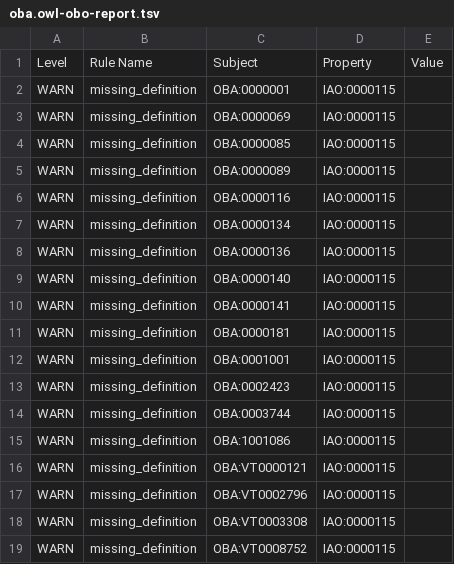
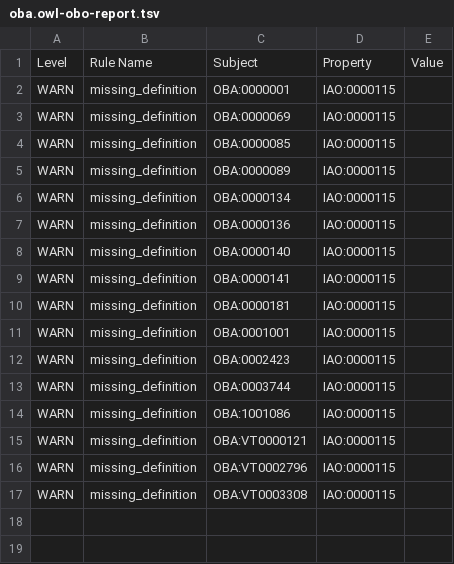
Before and after one commit to obophenotype/bio-attribute-ontology, a TSV file: src/ontology/reports/oba.owl-obo-report.tsv, drawn as a sheet; the diff names each change by its address in the sheet, - before the commit and + after, or states it on an @@ line.

```diff
--- a/src/ontology/reports/oba.owl-obo-report.tsv
+++ b/src/ontology/reports/oba.owl-obo-report.tsv
-row 6: WARN | missing_definition | OBA:0000116 | IAO:0000115
-row 19: WARN | missing_definition | OBA:VT0008752 | IAO:0000115
```
Also changed, not shown: src/mappings/oba-efo.sssom.tsv, src/templates/obsoletes.tsv, 4 other files.
